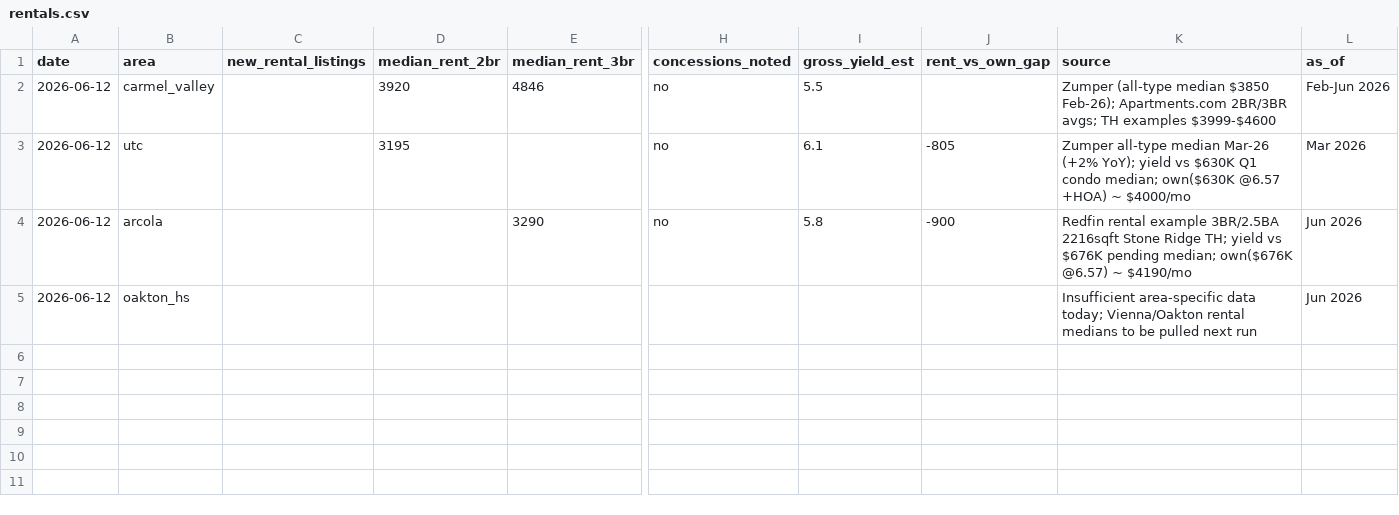
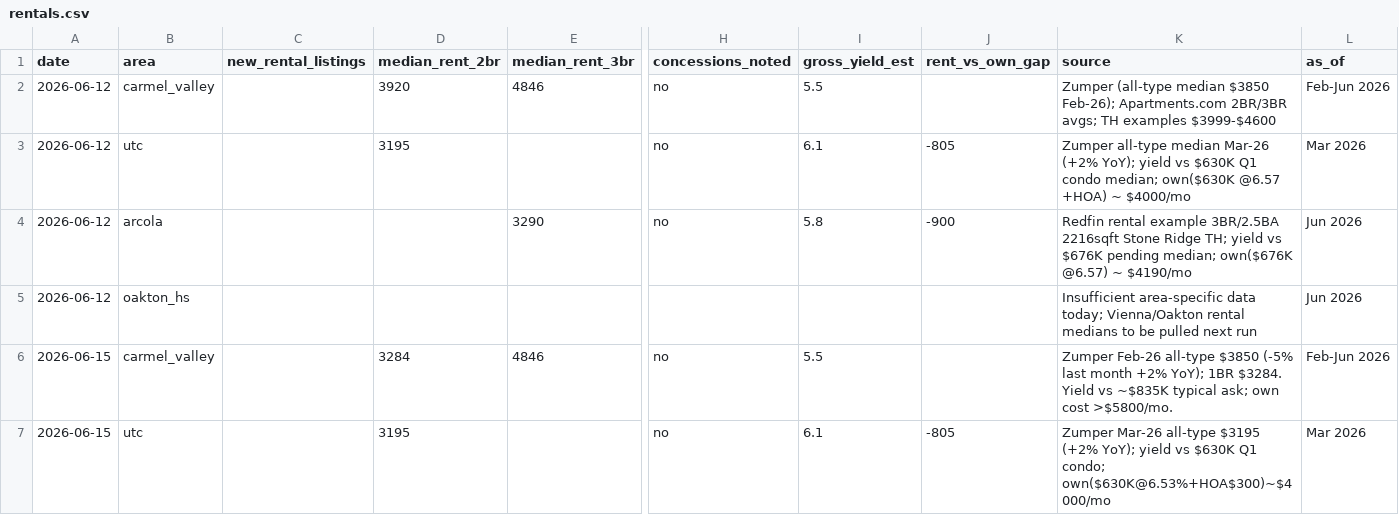
Before and after one commit to Reytheshark/housing-digest-data, a CSV file: data/rentals.csv, drawn as a sheet; only a part is shown, gaps mark what is left out; rows hold the shown columns only; the diff covers the shown part only; the diff names each change by its address in the sheet, - before the commit and + after, or states it on an @@ line.

Commit message:
daily: 2026-06-15 rentals

```diff
--- a/data/rentals.csv
+++ b/data/rentals.csv
+row 6: 2026-06-15 | carmel_valley |  | 3284 | 4846 | no | 5.5 |  | Zumper Feb-26 all-type $3850 (-5% last month +2% YoY); 1BR $3284. Yield vs ~$835K typical ask; own cost >$5800/mo. | Feb-Jun 2026
+row 7: 2026-06-15 | utc |  | 3195 |  | no | 6.1 | -805 | Zumper Mar-26 all-type $3195 (+2% YoY); yield vs $630K Q1 condo; own($630K@6.53%+HOA$300)~$4000/mo | Mar 2026
```
Also changed, not shown: 2 added rows elsewhere in this file.
